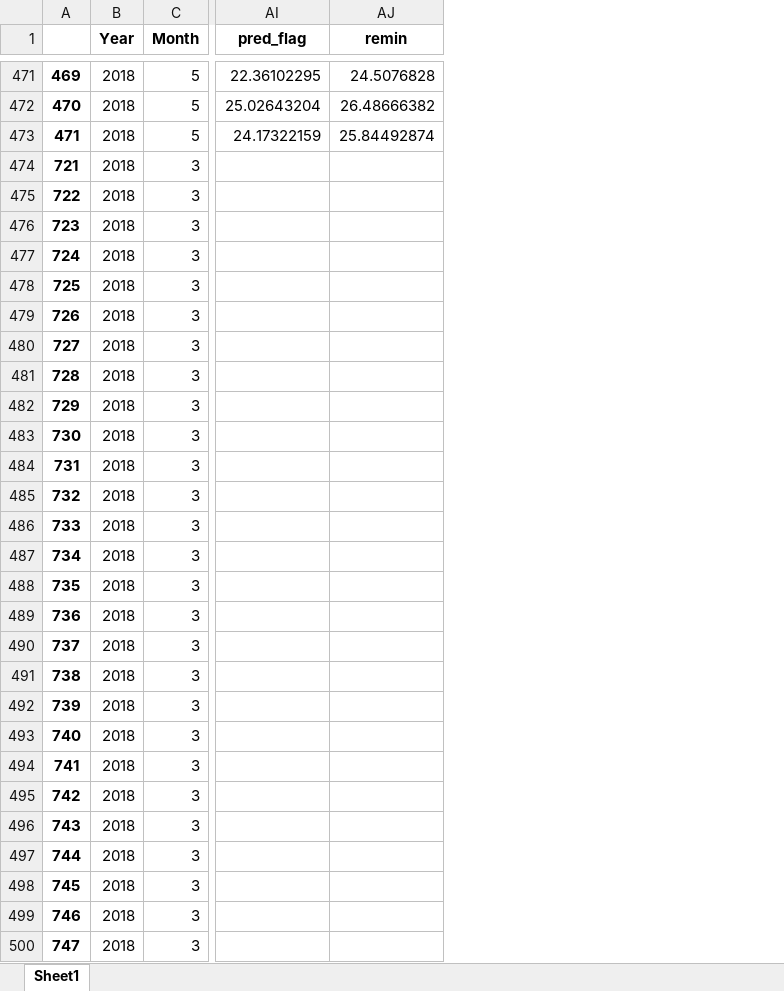
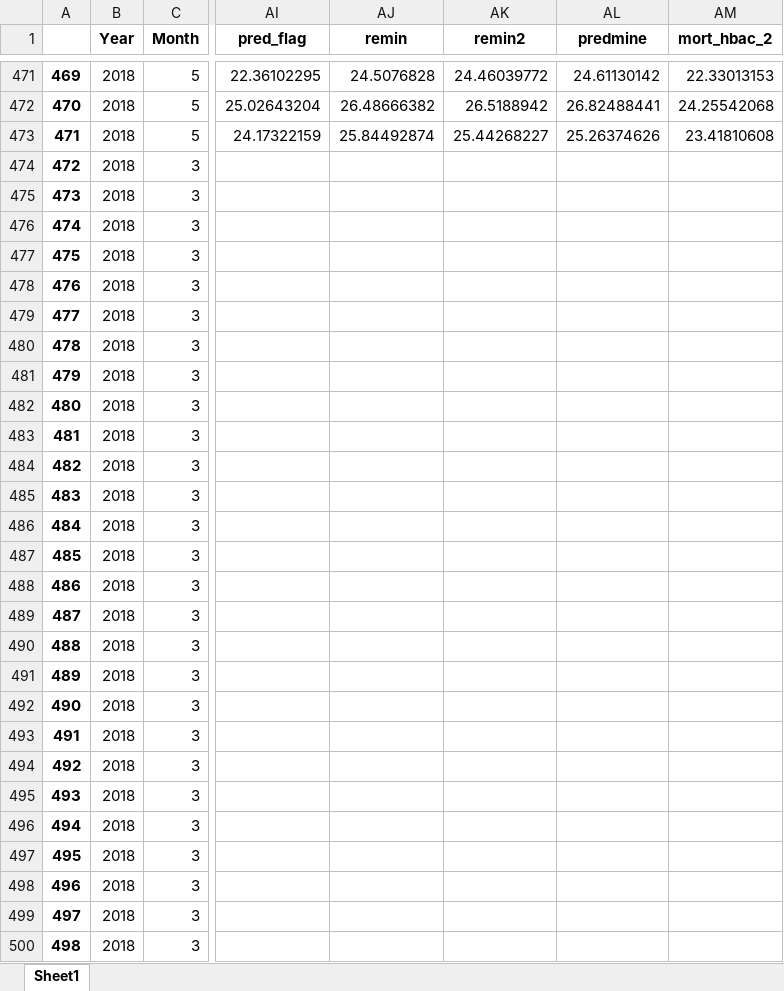
Before and after one commit to SalishSeaCast/analysis-jose, an Excel workbook: notebooks/SHEM/tuning/NO3_model_whole.xlsx, sheet Sheet1, drawn as a sheet; only a part is shown, gaps mark what is left out; values as stored, in another font and other column widths than the file's, no borders; the diff covers the shown part only; the diff names each change by its address in the sheet, - before the commit and + after, or states it on an @@ line.

```diff
--- a/notebooks/SHEM/tuning/NO3_model_whole.xlsx (sheet Sheet1)
+++ b/notebooks/SHEM/tuning/NO3_model_whole.xlsx (sheet Sheet1)
+column AK (remin2), rows 471-473: 24.46039772 | 26.5188942 | 25.44268227
+column AL (predmine), rows 471-473: 24.61130142 | 26.82488441 | 25.26374626
+column AM (mort_hbac_2), rows 471-473: 22.33013153 | 24.25542068 | 23.41810608
-A474: 721
+A474: 472
-A475: 722
+A475: 473
-A476: 723
+A476: 474
-A477: 724
+A477: 475
-A478: 725
+A478: 476
-A479: 726
+A479: 477
-A480: 727
+A480: 478
-A481: 728
+A481: 479
-A482: 729
+A482: 480
-A483: 730
+A483: 481
-A484: 731
+A484: 482
-A485: 732
+A485: 483
-A486: 733
+A486: 484
-A487: 734
+A487: 485
-A488: 735
+A488: 486
-A489: 736
+A489: 487
-A490: 737
+A490: 488
-A491: 738
+A491: 489
-A492: 739
+A492: 490
-A493: 740
+A493: 491
-A494: 741
+A494: 492
-A495: 742
+A495: 493
-A496: 743
+A496: 494
-A497: 744
+A497: 495
-A498: 745
+A498: 496
-A499: 746
+A499: 497
-A500: 747
+A500: 498
```
Also changed, not shown: 27 edited cells elsewhere in this sheet, notebooks/SHEM/tuning/DO_model_whole.xlsx, 16 other files.
